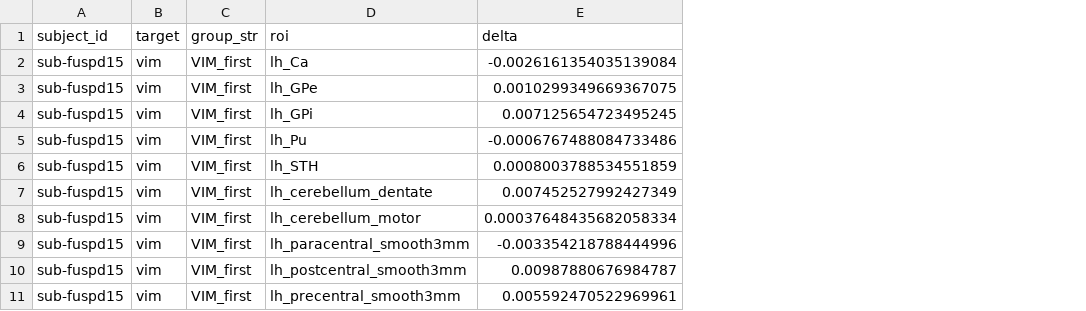
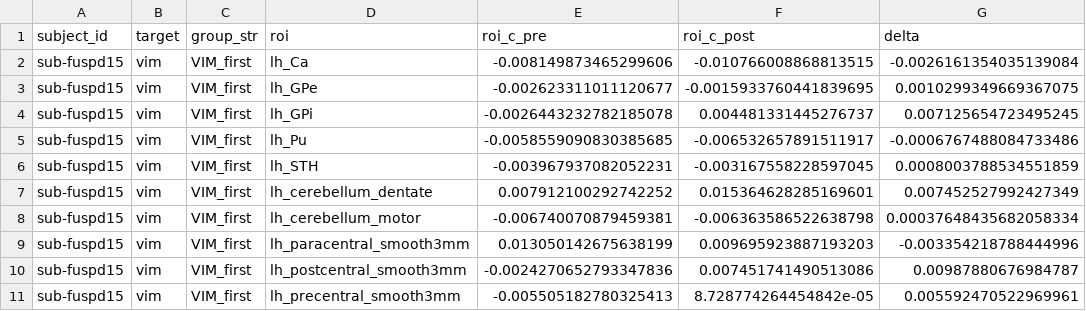
Before and after one commit to nadegeooo/LIFUS-BRICK, a CSV file: results/training/loso_19_fold_beta_0.2/results/loso_19_fold_beta_0.2/cache/sub-fuspd15.csv, drawn as a sheet; only a part is shown; the diff names each change by its address in the sheet, - before the commit and + after, or states it on an @@ line.

Commit message:
Loso analysis.

```diff
--- a/results/training/loso_19_fold_beta_0.2/results/loso_19_fold_beta_0.2/cache/sub-fuspd15.csv
+++ b/results/training/loso_19_fold_beta_0.2/results/loso_19_fold_beta_0.2/cache/sub-fuspd15.csv
+column E (roi_c_pre), rows 2-11: -0.008149873465299606 | -0.002623311011120677 | -0.0026443232782185078 | -0.0058559090830385685 | -0.003967937082052231 | 0.007912100292742252 | -0.006740070879459381 | 0.013050142675638199 | -0.0024270652793347836 | -0.005505182780325413
+column F (roi_c_post), rows 2-11: -0.010766008868813515 | -0.0015933760441839695 | 0.004481331445276737 | -0.006532657891511917 | -0.003167558228597045 | 0.015364628285169601 | -0.006363586522638798 | 0.009695923887193203 | 0.007451741490513086 | 8.728774264454842e-05
```
Also changed, not shown: results/training/loso_19_fold_beta_0.2/results/loso_19_fold_beta_0.2/cache/sub-fuspd09.csv, results/training/loso_19_fold_beta_0.2/results/loso_19_fold_beta_0.2/cache/sub-fuspd11.csv, 21 other files.
